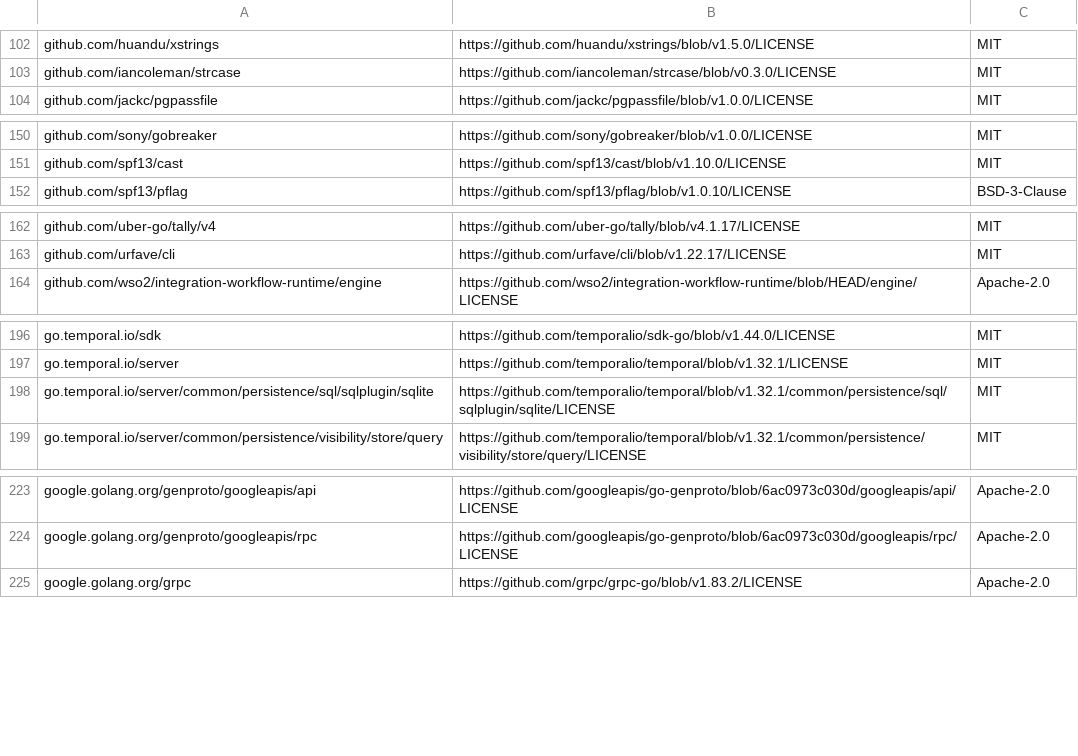
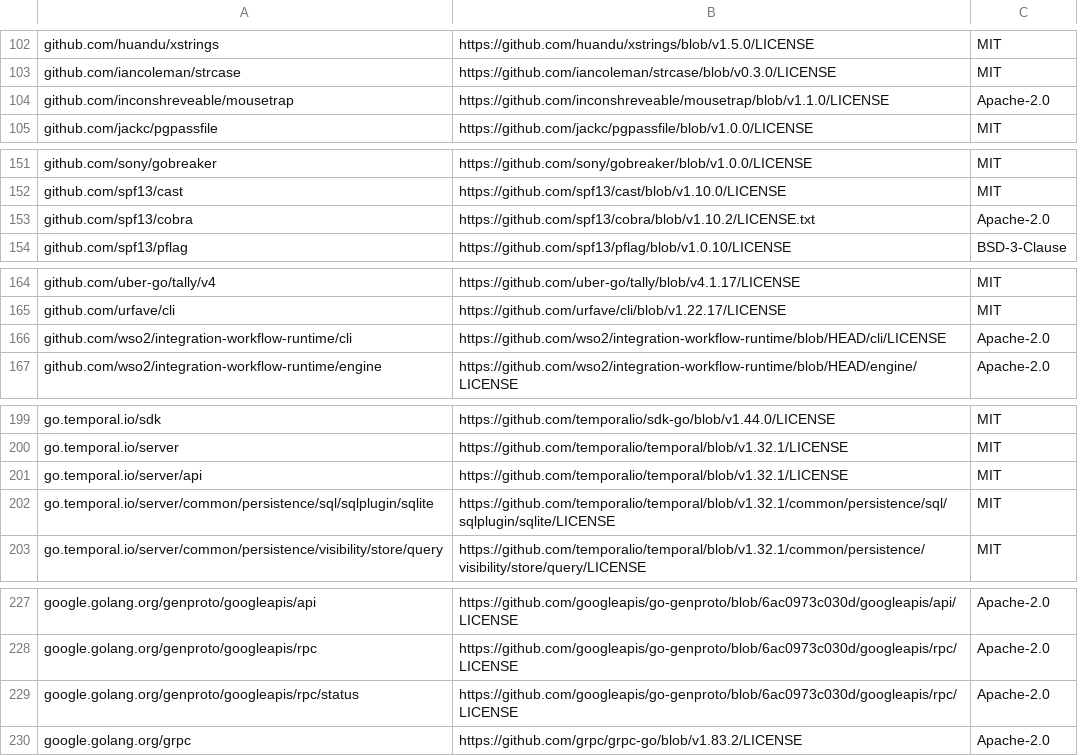
Before and after one commit to wso2/integration-workflow-runtime, a CSV file: third-party/go-licenses.csv, drawn as a sheet; only a part is shown, gaps mark what is left out.

Commit message:
feat(cli): add workflow-cli for the cluster and namespaces

```diff
--- a/third-party/go-licenses.csv
+++ b/third-party/go-licenses.csv
@@ -103,2 +103,3 @@ github.com/huandu/xstrings,https://github.com/huandu/xstrings/blob/v1.5.0/LICENS
 github.com/iancoleman/strcase,https://github.com/iancoleman/strcase/blob/v0.3.0/LICENSE,MIT
+github.com/inconshreveable/mousetrap,https://github.com/inconshreveable/mousetrap/blob/v1.1.0/LICENSE,Apache-2.0
 github.com/jackc/pgpassfile,https://github.com/jackc/pgpassfile/blob/v1.0.0/LICENSE,MIT
@@ -151,2 +152,3 @@ github.com/sony/gobreaker,https://github.com/sony/gobreaker/blob/v1.0.0/LICENSE,
 github.com/spf13/cast,https://github.com/spf13/cast/blob/v1.10.0/LICENSE,MIT
+github.com/spf13/cobra,https://github.com/spf13/cobra/blob/v1.10.2/LICENSE.txt,Apache-2.0
 github.com/spf13/pflag,https://github.com/spf13/pflag/blob/v1.0.10/LICENSE,BSD-3-Clause
@@ -163,2 +165,3 @@ github.com/uber-go/tally/v4,https://github.com/uber-go/tally/blob/v4.1.17/LICENS
 github.com/urfave/cli,https://github.com/urfave/cli/blob/v1.22.17/LICENSE,MIT
+github.com/wso2/integration-workflow-runtime/cli,https://github.com/wso2/integration-workflow-runtime/blob/HEAD/cli/LICENSE,Apache-2.0
 github.com/wso2/integration-workflow-runtime/engine,https://github.com/wso2/integration-workflow-runtime/blob/HEAD/engine/LICENSE,Apache-2.0
@@ -197,2 +200,3 @@ go.temporal.io/sdk,https://github.com/temporalio/sdk-go/blob/v1.44.0/LICENSE,MIT
 go.temporal.io/server,https://github.com/temporalio/temporal/blob/v1.32.1/LICENSE,MIT
+go.temporal.io/server/api,https://github.com/temporalio/temporal/blob/v1.32.1/LICENSE,MIT
 go.temporal.io/server/common/persistence/sql/sqlplugin/sqlite,https://github.com/temporalio/temporal/blob/v1.32.1/common/persistence/sql/sqlplugin/sqlite/LICENSE,MIT
@@ -224,2 +228,3 @@ google.golang.org/genproto/googleapis/api,https://github.com/googleapis/go-genpr
 google.golang.org/genproto/googleapis/rpc,https://github.com/googleapis/go-genproto/blob/6ac0973c030d/googleapis/rpc/LICENSE,Apache-2.0
+google.golang.org/genproto/googleapis/rpc/status,https://github.com/googleapis/go-genproto/blob/6ac0973c030d/googleapis/rpc/LICENSE,Apache-2.0
 google.golang.org/grpc,https://github.com/grpc/grpc-go/blob/v1.83.2/LICENSE,Apache-2.0
```
Also changed, not shown: 41 other files.
